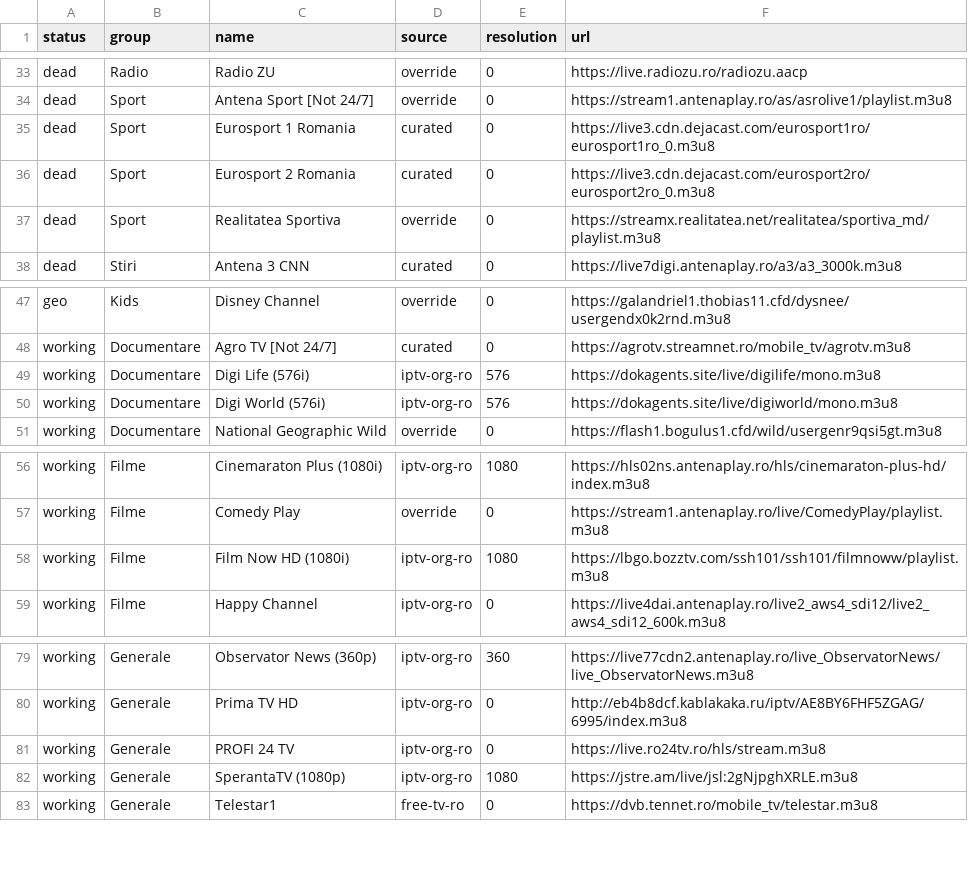
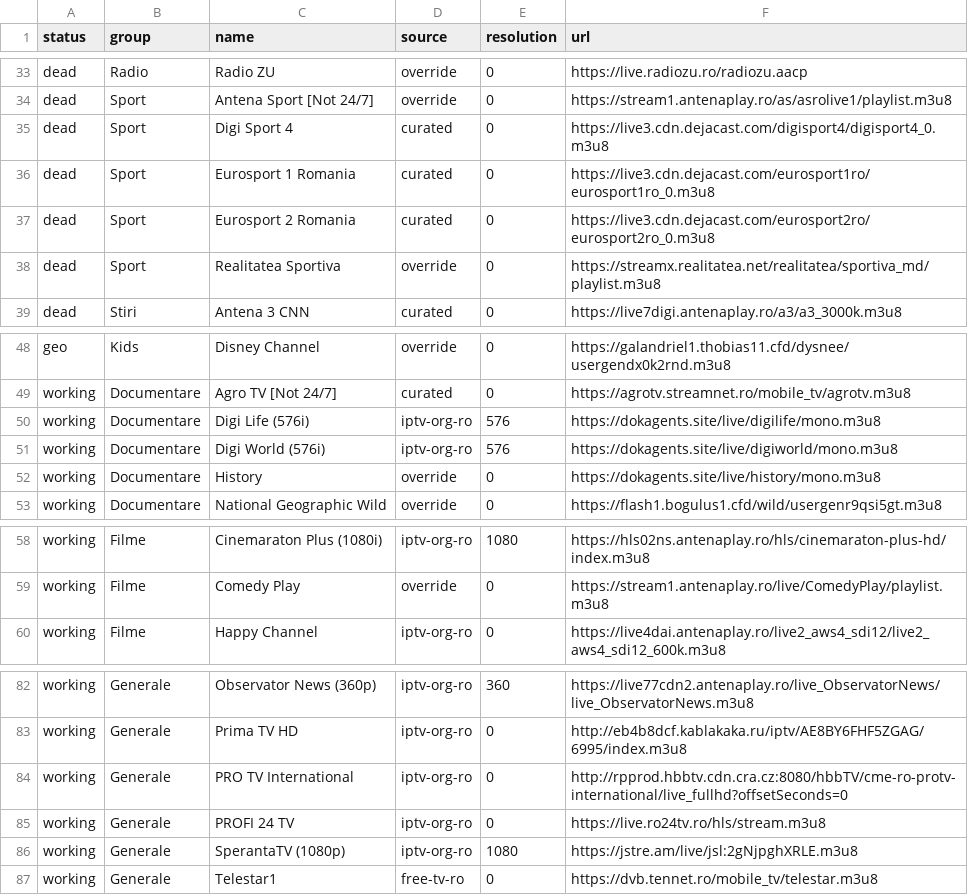
Before and after one commit to carloclim/romania-iptv-list, a CSV file: dist/status.csv, drawn as a sheet; only a part is shown, gaps mark what is left out; removed rows and columns are numbered as before the commit, all else as after; the diff covers the shown part only; the diff names each change by its address in the sheet, - before the commit and + after, or states it on an @@ line.

```diff
--- a/dist/status.csv
+++ b/dist/status.csv
+row 35: dead | Sport | Digi Sport 4 | curated | 0 | https://live3.cdn.dejacast.com/digisport4/digisport4_0.m3u8
+row 52: working | Documentare | History | override | 0 | https://dokagents.site/live/history/mono.m3u8
-row 58: working | Filme | Film Now HD (1080i) | iptv-org-ro | 1080 | https://lbgo.bozztv.com/ssh101/ssh101/filmnoww/playlist.m3u8
+row 84: working | Generale | PRO TV International | iptv-org-ro | 0 | http://rpprod.hbbtv.cdn.cra.cz:8080/hbbTV/cme-ro-protv-international/live_fullhd?offsetSeconds=0
```
Also changed, not shown: 5 added rows, 2 removed rows and 3 edited cells elsewhere in this file, 12 other files.
